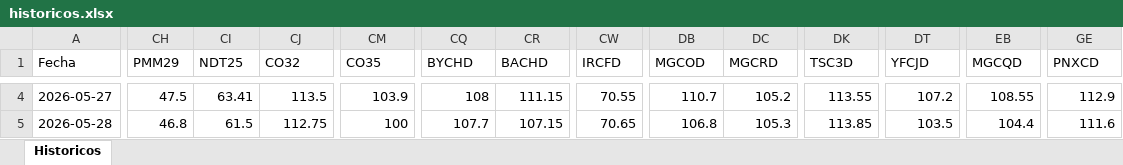
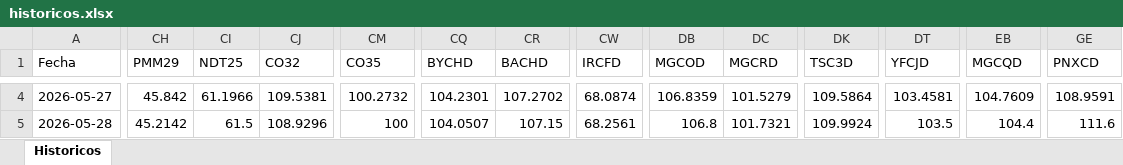
Before and after one commit to Ignacio-Talento/Monitor-SoberanosARG, an Excel workbook: historicos.xlsx, sheet Historicos, drawn as a sheet; only a part is shown, gaps mark what is left out; values as stored, in another font and other column widths than the file's, no borders; the diff covers the shown part only; the diff names each change by its address in the sheet, - before the commit and + after, or states it on an @@ line.

```diff
--- a/historicos.xlsx (sheet Historicos)
+++ b/historicos.xlsx (sheet Historicos)
-CH4 (PMM29): 47.5
+CH4 (PMM29): 45.842
-CI4 (NDT25): 63.41
+CI4 (NDT25): 61.1966
-CJ4 (CO32): 113.5
+CJ4 (CO32): 109.5381
-CM4 (CO35): 103.9
+CM4 (CO35): 100.2732
-CQ4 (BYCHD): 108
+CQ4 (BYCHD): 104.2301
-CR4 (BACHD): 111.15
+CR4 (BACHD): 107.2702
-CW4 (IRCFD): 70.55
+CW4 (IRCFD): 68.0874
-DB4 (MGCOD): 110.7
+DB4 (MGCOD): 106.8359
-DC4 (MGCRD): 105.2
+DC4 (MGCRD): 101.5279
-DK4 (TSC3D): 113.55
+DK4 (TSC3D): 109.5864
-DT4 (YFCJD): 107.2
+DT4 (YFCJD): 103.4581
-EB4 (MGCQD): 108.55
+EB4 (MGCQD): 104.7609
-GE4 (PNXCD): 112.9
+GE4 (PNXCD): 108.9591
-CH5 (PMM29): 46.8
+CH5 (PMM29): 45.2142
-CJ5 (CO32): 112.75
+CJ5 (CO32): 108.9296
-CQ5 (BYCHD): 107.7
+CQ5 (BYCHD): 104.0507
-CW5 (IRCFD): 70.65
+CW5 (IRCFD): 68.2561
-DC5 (MGCRD): 105.3
+DC5 (MGCRD): 101.7321
-DK5 (TSC3D): 113.85
+DK5 (TSC3D): 109.9924
```
Also changed, not shown: 638 edited cells elsewhere in this sheet, 3 other files.
